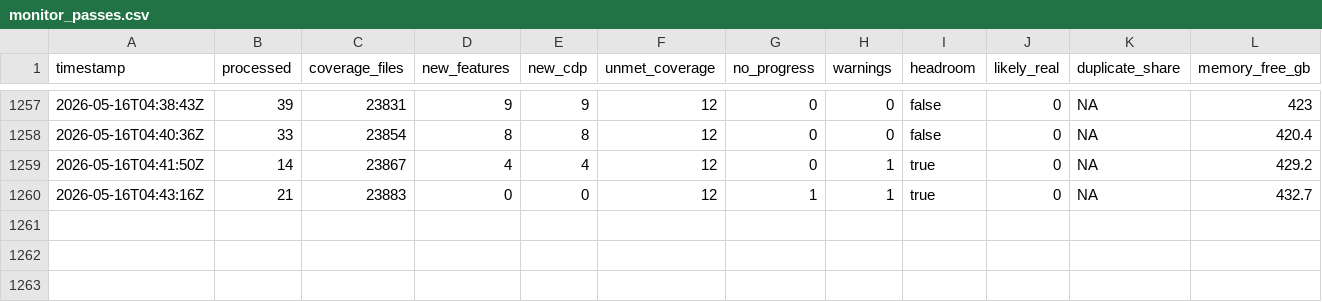
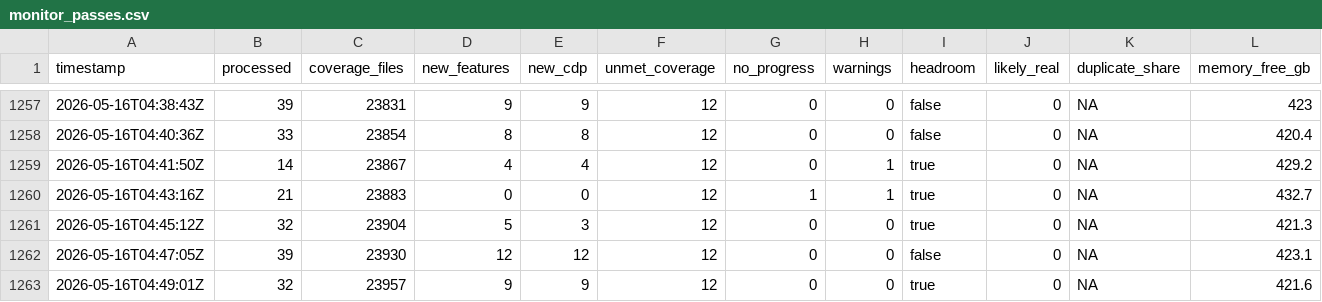
Before and after one commit to danluu/gutenberg, a CSV file: docs/explanations/architecture/rtc-jetstream2-fuzz-trends-20260515/data/monitor_passes.csv, drawn as a sheet; only a part is shown, gaps mark what is left out; rows hold the shown columns only; the diff names each change by its address in the sheet, - before the commit and + after, or states it on an @@ line.

```diff
--- a/docs/explanations/architecture/rtc-jetstream2-fuzz-trends-20260515/data/monitor_passes.csv
+++ b/docs/explanations/architecture/rtc-jetstream2-fuzz-trends-20260515/data/monitor_passes.csv
+row 1261: 2026-05-16T04:45:12Z | 32 | 23904 | 5 | 3 | 12 | 0 | 0 | true | 0 | NA | 421.3
+row 1262: 2026-05-16T04:47:05Z | 39 | 23930 | 12 | 12 | 12 | 0 | 0 | false | 0 | NA | 423.1
+row 1263: 2026-05-16T04:49:01Z | 32 | 23957 | 9 | 9 | 12 | 0 | 0 | true | 0 | NA | 421.6
```
Also changed, not shown: docs/explanations/architecture/rtc-jetstream2-fuzz-trends-20260515/data/coverage_goals.csv, docs/explanations/architecture/rtc-jetstream2-fuzz-trends-20260515/data/feature_counts.csv, 19 other files.
